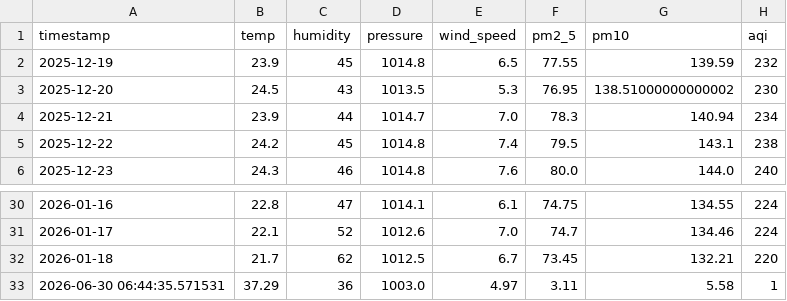
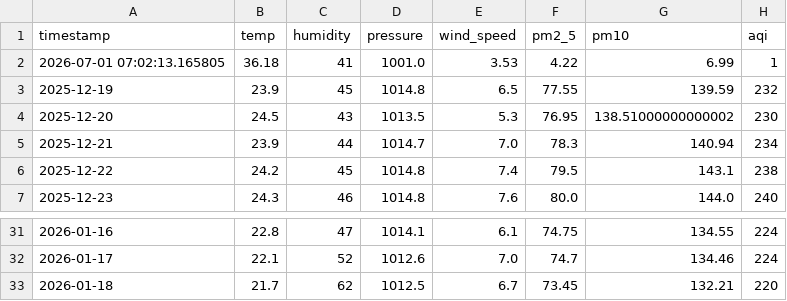
Before and after one commit to jituchoudhary367/aqi-forecast-mlops, a CSV file: data/processed/dataset.csv, drawn as a sheet; only a part is shown, gaps mark what is left out; removed rows and columns are numbered as before the commit, all else as after; the diff names each change by its address in the sheet, - before the commit and + after, or states it on an @@ line.

```diff
--- a/data/processed/dataset.csv
+++ b/data/processed/dataset.csv
+row 2: 2026-07-01 07:02:13.165805 | 36.18 | 41 | 1001.0 | 3.53 | 4.22 | 6.99 | 1
-row 33: 2026-06-30 06:44:35.571531 | 37.29 | 36 | 1003.0 | 4.97 | 3.11 | 5.58 | 1
```
Also changed, not shown: data/processed/train_dataset.csv, 2 other files.
